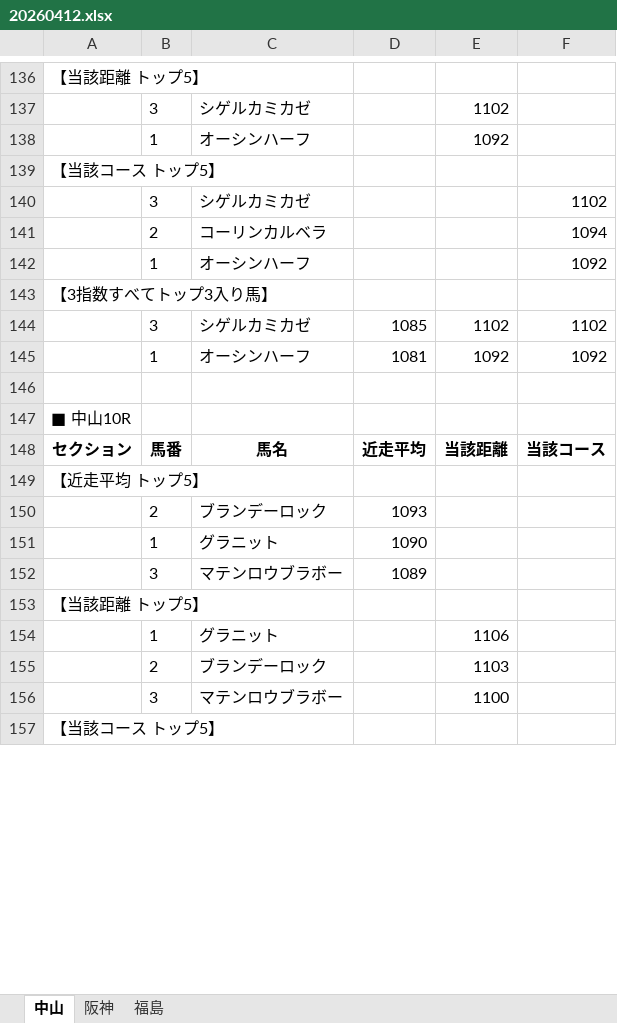
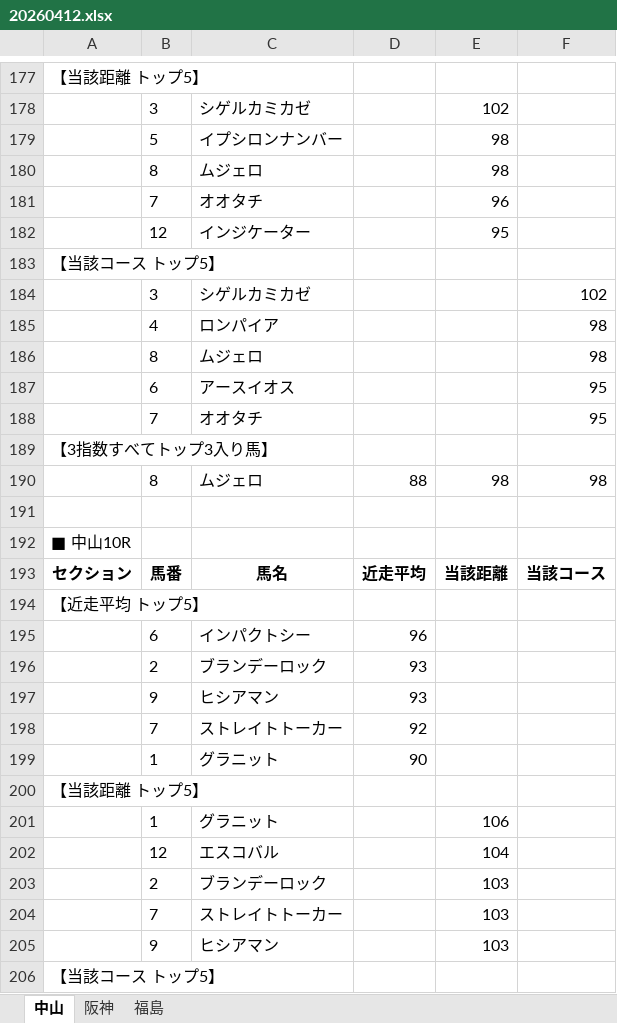
Before and after one commit to hirowax/keiba_test_01, an Excel workbook: summary/20260412.xlsx, sheet 中山, drawn as a sheet; only a part is shown, gaps mark what is left out; values as stored, in another font and other column widths than the file's, no borders; removed rows and columns are numbered as before the commit, all else as after; the diff covers the shown part only; the diff names each change by its address in the sheet, - before the commit and + after, or states it on an @@ line.

```diff
--- a/summary/20260412.xlsx (sheet 中山)
+++ b/summary/20260412.xlsx (sheet 中山)
-E178: 1102
+E178: 102
-row 138:  | 1 | オーシンハーフ |  | 1092
+row 179:  | 5 | イプシロンナンバー |  | 98
+row 180:  | 8 | ムジェロ |  | 98
+row 181:  | 7 | オオタチ |  | 96
+row 182:  | 12 | インジケーター |  | 95
-F184: 1102
+F184: 102
-row 141:  | 2 | コーリンカルベラ |  |  | 1094
-row 142:  | 1 | オーシンハーフ |  |  | 1092
+row 185:  | 4 | ロンパイア |  |  | 98
+row 186:  | 8 | ムジェロ |  |  | 98
+row 187:  | 6 | アースイオス |  |  | 95
+row 188:  | 7 | オオタチ |  |  | 95
-row 144:  | 3 | シゲルカミカゼ | 1085 | 1102 | 1102
-row 145:  | 1 | オーシンハーフ | 1081 | 1092 | 1092
+row 190:  | 8 | ムジェロ | 88 | 98 | 98
+row 195:  | 6 | インパクトシー | 96
-D196: 1093
+D196: 93
+row 197:  | 9 | ヒシアマン | 93
+row 198:  | 7 | ストレイトトーカー | 92
-D199: 1090
+D199: 90
-row 152:  | 3 | マテンロウブラボー | 1089
-E201: 1106
+E201: 106
+row 202:  | 12 | エスコバル |  | 104
-E203: 1103
+E203: 103
-row 156:  | 3 | マテンロウブラボー |  | 1100
+row 204:  | 7 | ストレイトトーカー |  | 103
+row 205:  | 9 | ヒシアマン |  | 103
```
Also changed, not shown: 120 added rows, 69 removed rows and 28 edited cells elsewhere in this sheet, sheet 阪神, sheet 福島, output/20260412.xlsx, 14 other files.
